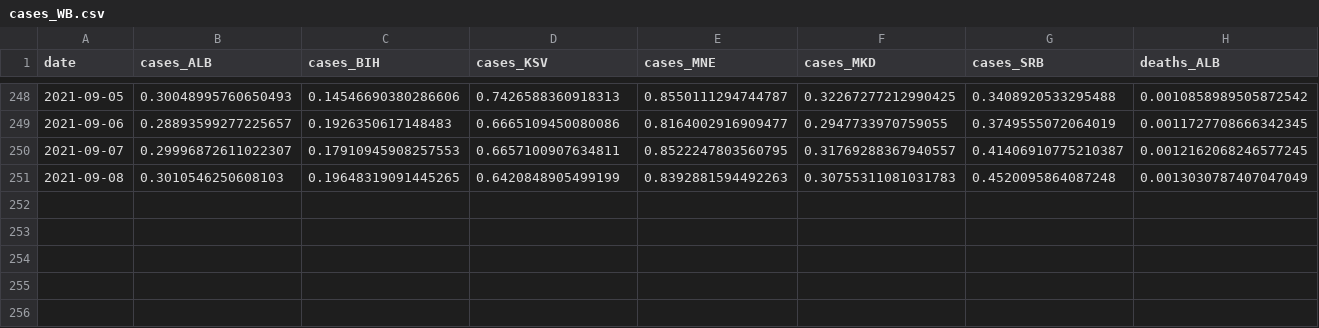
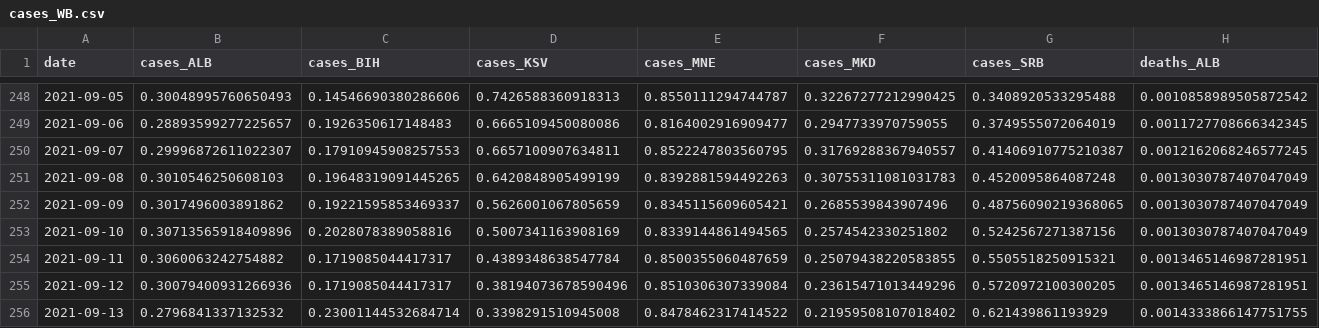
Before and after one commit to fqroldan/fqroldan.github.io, a CSV file: resources/Covid_df/cases_WB.csv, drawn as a sheet; only a part is shown, gaps mark what is left out; rows hold the shown columns only; the diff names each change by its address in the sheet, - before the commit and + after, or states it on an @@ line.

Commit message:
updated covid trackers

```diff
--- a/resources/Covid_df/cases_WB.csv
+++ b/resources/Covid_df/cases_WB.csv
+row 252: 2021-09-09 | 0.3017496003891862 | 0.19221595853469337 | 0.5626001067805659 | 0.8345115609605421 | 0.2685539843907496 | 0.48756090219368065 | 0.0013030787407047049
+row 253: 2021-09-10 | 0.30713565918409896 | 0.2028078389058816 | 0.5007341163908169 | 0.8339144861494565 | 0.2574542330251802 | 0.5242567271387156 | 0.0013030787407047049
+row 254: 2021-09-11 | 0.3060063242754882 | 0.1719085044417317 | 0.4389348638547784 | 0.8500355060487659 | 0.25079438220583855 | 0.5505518250915321 | 0.0013465146987281951
+row 255: 2021-09-12 | 0.30079400931266936 | 0.1719085044417317 | 0.38194073678590496 | 0.8510306307339084 | 0.23615471013449296 | 0.5720972100300205 | 0.0013465146987281951
+row 256: 2021-09-13 | 0.2796841337132532 | 0.23001144532684714 | 0.3398291510945008 | 0.8478462317414522 | 0.21959508107018402 | 0.621439861193929 | 0.0014333866147751755
```
Also changed, not shown: resources/Covid_df/vax_WB.csv, 6 other files.
